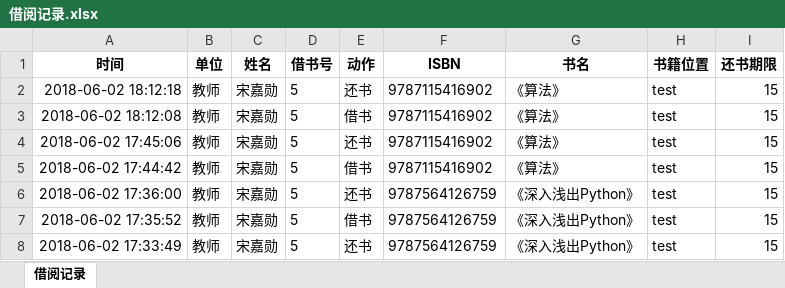
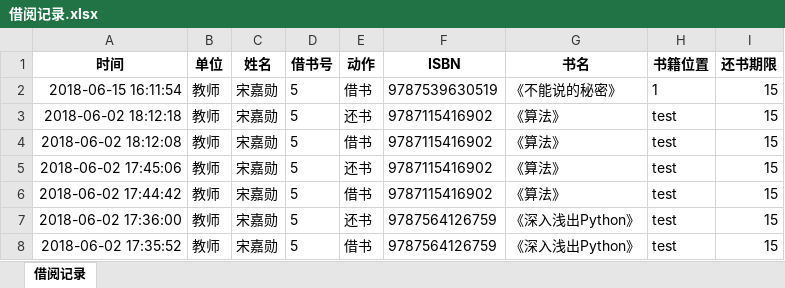
Before and after one commit to songjiaxun/mini-library, an Excel workbook: code/借阅记录.xlsx, sheet 借阅记录, drawn as a sheet; only a part is shown; the shorter side is filled out with more unchanged rows; values as stored, in another font and other column widths than the file's, no borders; the diff names each change by its address in the sheet, - before the commit and + after, or states it on an @@ line.

```diff
--- a/code/借阅记录.xlsx (sheet 借阅记录)
+++ b/code/借阅记录.xlsx (sheet 借阅记录)
+row 2: 2018-06-15 16:11:54 | 教师 | 宋嘉勋 | 5 | 借书 | 9787539630519 | 《不能说的秘密》 | 1 | 15
```
Also changed, not shown: code/图书馆信息.xlsx, 6 other files.
